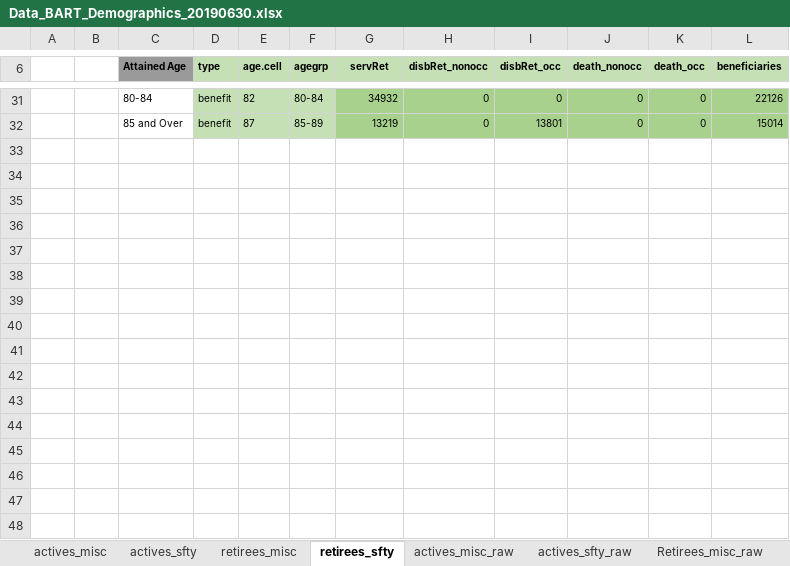
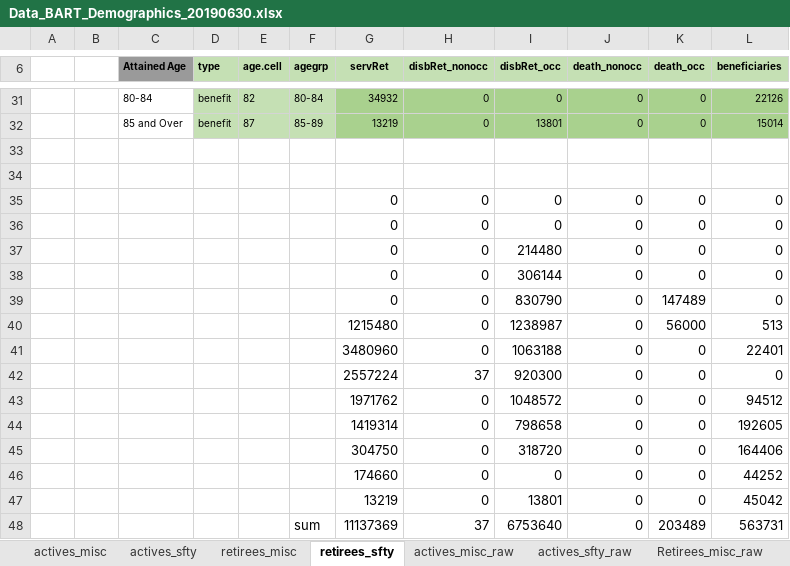
Before and after one commit to yimengyin16/model_BART, an Excel workbook: inputs/data_raw/Data_BART_Demographics_20190630.xlsx, sheet retirees_sfty, drawn as a sheet; only a part is shown, gaps mark what is left out; values as stored, in another font and other column widths than the file's, no borders; charts and pictures not drawn; the diff names each change by its address in the sheet, - before the commit and + after, or states it on an @@ line.

```diff
--- a/inputs/data_raw/Data_BART_Demographics_20190630.xlsx (sheet retirees_sfty)
+++ b/inputs/data_raw/Data_BART_Demographics_20190630.xlsx (sheet retirees_sfty)
+row 33: (empty)
+row 34: (empty)
+row 35:  |  |  |  |  |  | 0 | 0 | 0 | 0 | 0 | 0
+row 36:  |  |  |  |  |  | 0 | 0 | 0 | 0 | 0 | 0
+row 37:  |  |  |  |  |  | 0 | 0 | 214480 | 0 | 0 | 0
+row 38:  |  |  |  |  |  | 0 | 0 | 306144 | 0 | 0 | 0
+row 39:  |  |  |  |  |  | 0 | 0 | 830790 | 0 | 147489 | 0
+row 40:  |  |  |  |  |  | 1215480 | 0 | 1238987 | 0 | 56000 | 513
+row 41:  |  |  |  |  |  | 3480960 | 0 | 1063188 | 0 | 0 | 22401
+row 42:  |  |  |  |  |  | 2557224 | 37 | 920300 | 0 | 0 | 0
+row 43:  |  |  |  |  |  | 1971762 | 0 | 1048572 | 0 | 0 | 94512
+row 44:  |  |  |  |  |  | 1419314 | 0 | 798658 | 0 | 0 | 192605
+row 45:  |  |  |  |  |  | 304750 | 0 | 318720 | 0 | 0 | 164406
+row 46:  |  |  |  |  |  | 174660 | 0 | 0 | 0 | 0 | 44252
+row 47:  |  |  |  |  |  | 13219 | 0 | 13801 | 0 | 0 | 45042
+row 48:  |  |  |  |  | sum | 11137369 | 37 | 6753640 | 0 | 203489 | 563731
```
Also changed, not shown: sheet retirees_misc, 3 other files.
